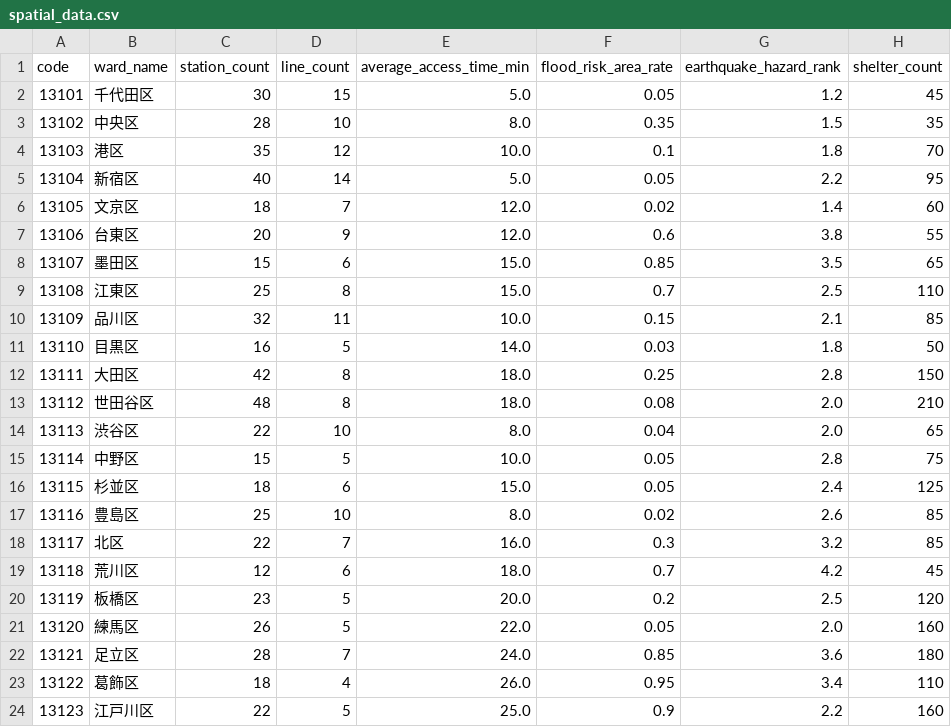
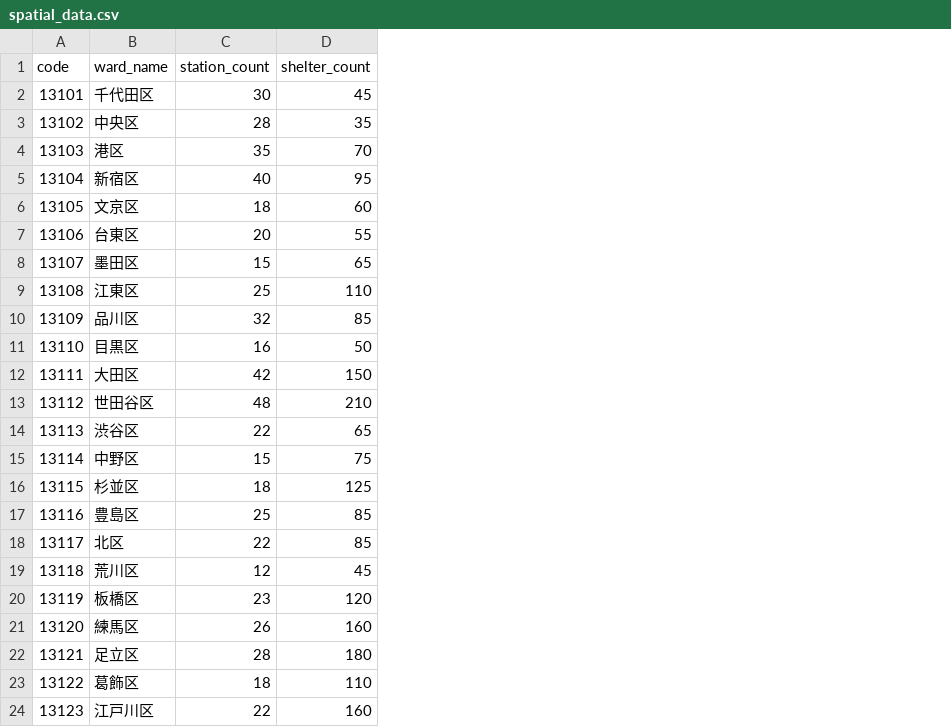
Before and after one commit to ukimotodatascience/Tokyo-livability-index, a CSV file: data/raw/spatial_data.csv, drawn as a sheet; the diff names each change by its address in the sheet, - before the commit and + after, or states it on an @@ line.

```diff
--- a/data/raw/spatial_data.csv
+++ b/data/raw/spatial_data.csv
-column D (line_count), rows 2-24: 15 | 10 | 12 | 14 | 7 | 9 | 6 | 8 | 11 | 5 | 8 | 8 | 10 | 5 | 6 | 10 | 7 | 6 | 5 | 5 | 7 | 4 | 5
-column E (average_access_time_min), rows 2-24: 5.0 | 8.0 | 10.0 | 5.0 | 12.0 | 12.0 | 15.0 | 15.0 | 10.0 | 14.0 | 18.0 | 18.0 | 8.0 | 10.0 | 15.0 | 8.0 | 16.0 | 18.0 | 20.0 | 22.0 | 24.0 | 26.0 | 25.0
-column F (flood_risk_area_rate), rows 2-24: 0.05 | 0.35 | 0.1 | 0.05 | 0.02 | 0.6 | 0.85 | 0.7 | 0.15 | 0.03 | 0.25 | 0.08 | 0.04 | 0.05 | 0.05 | 0.02 | 0.3 | 0.7 | 0.2 | 0.05 | 0.85 | 0.95 | 0.9
-column G (earthquake_hazard_rank), rows 2-24: 1.2 | 1.5 | 1.8 | 2.2 | 1.4 | 3.8 | 3.5 | 2.5 | 2.1 | 1.8 | 2.8 | 2.0 | 2.0 | 2.8 | 2.4 | 2.6 | 3.2 | 4.2 | 2.5 | 2.0 | 3.6 | 3.4 | 2.2
```
Also changed, not shown: data/processed/tokyo_livability_index.csv, data/raw/estat_data.csv, 9 other files.
